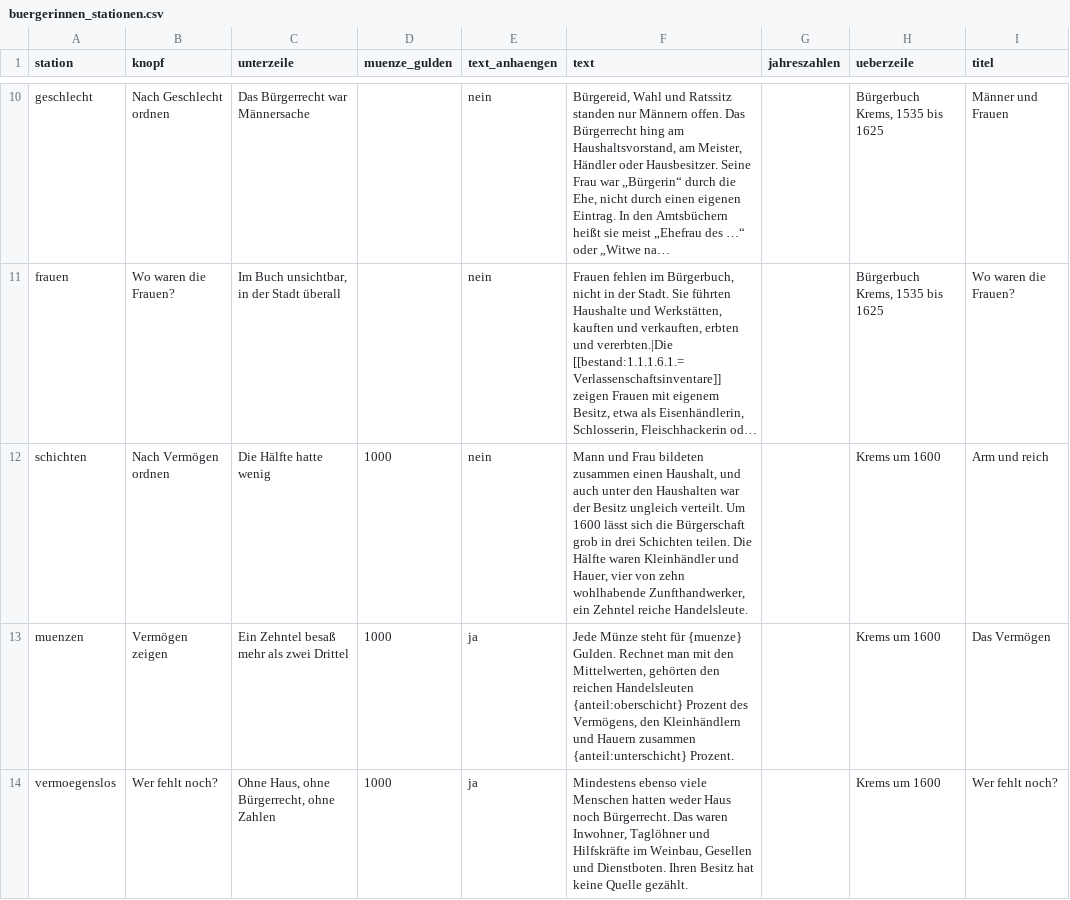
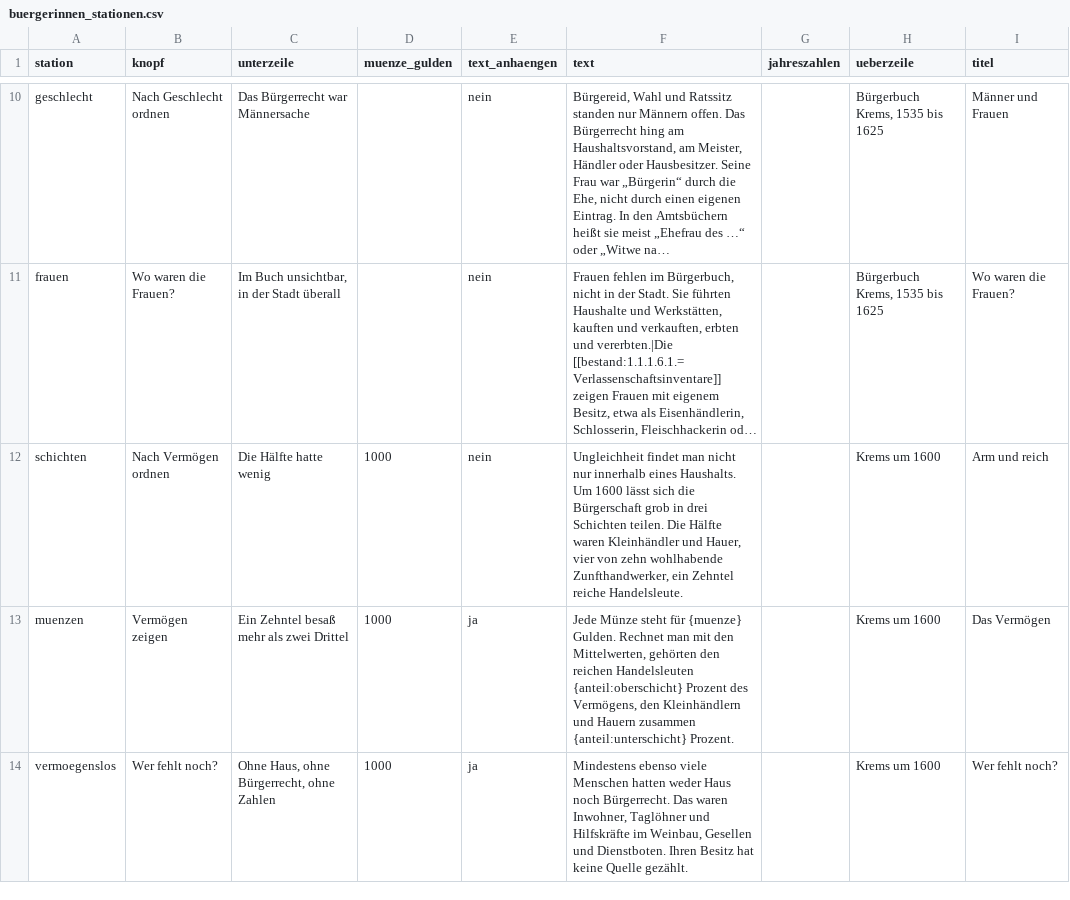
Before and after one commit to alexcapellmann-alt/Interface-Krems, a CSV file: data/buergerinnen_stationen.csv, drawn as a sheet; only a part is shown, gaps mark what is left out; long unchanged cells end in …; the diff names each change by its address in the sheet, - before the commit and + after, or states it on an @@ line.

```diff
--- a/data/buergerinnen_stationen.csv
+++ b/data/buergerinnen_stationen.csv
-F12 (text): Mann und Frau bildeten zusammen einen Haushalt, und auch unter den Haushalten war der Besitz ungleich verteilt. Um 1600…
+F12 (text): Ungleichheit findet man nicht nur innerhalb eines Haushalts. Um 1600…
```
Also changed, not shown: 2 other files.
